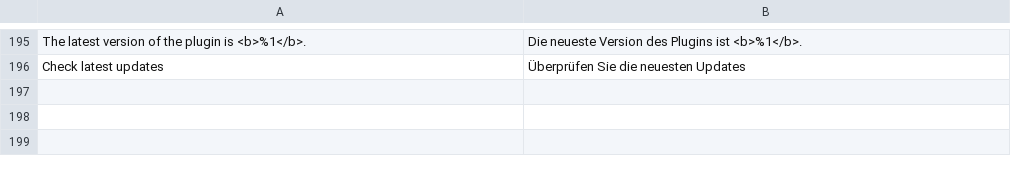
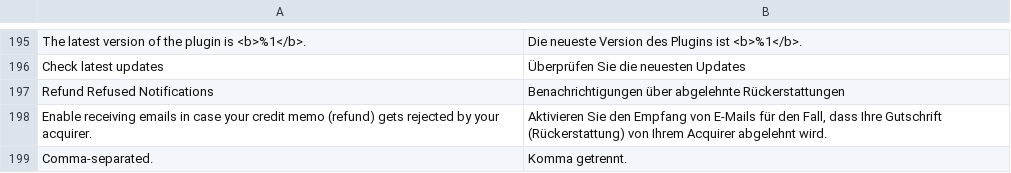
Before and after one commit to wl-online-payments-direct/plugin-magento-core, a CSV file: i18n/de_AT.csv, drawn as a sheet; only a part is shown, gaps mark what is left out; the diff names each change by its address in the sheet, - before the commit and + after, or states it on an @@ line.

```diff
--- a/i18n/de_AT.csv
+++ b/i18n/de_AT.csv
+row 197: Refund Refused Notifications | Benachrichtigungen über abgelehnte Rückerstattungen
+row 198: Enable receiving emails in case your credit memo (refund) gets rejected by your acquirer. | Aktivieren Sie den Empfang von E-Mails für den Fall, dass Ihre Gutschrift (Rückerstattung) von Ihrem Acquirer abgelehnt wird.
+row 199: Comma-separated. | Komma getrennt.
```
Also changed, not shown: i18n/de_CH.csv, i18n/de_DE.csv, 36 other files.
